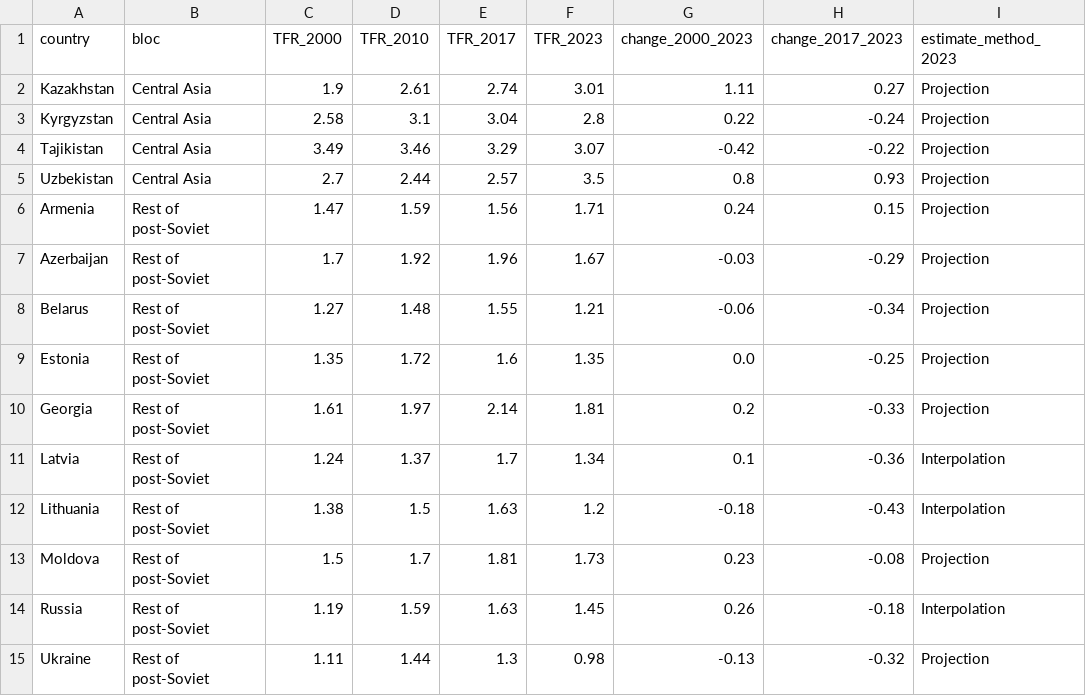
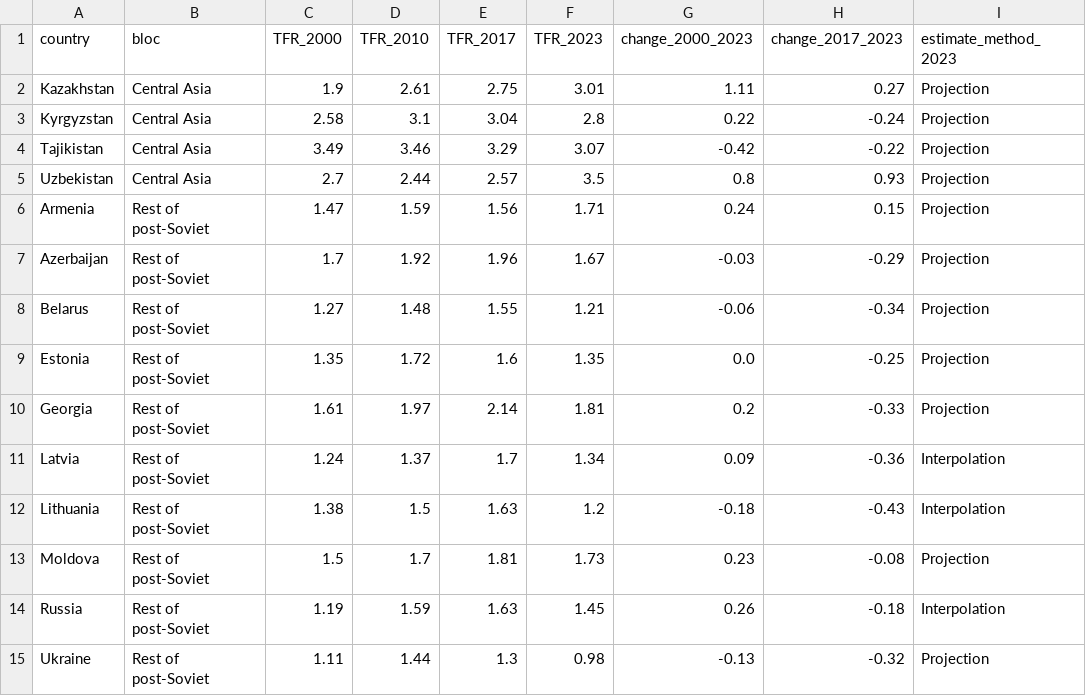
Before and after one commit to nayzaboev/Thesis, a CSV file: postsoviet-fertility-thesis/data/processed/country_tfr_table.csv, drawn as a sheet.

```diff
--- a/postsoviet-fertility-thesis/data/processed/country_tfr_table.csv
+++ b/postsoviet-fertility-thesis/data/processed/country_tfr_table.csv
@@ -1,3 +1,3 @@
 country,bloc,TFR_2000,TFR_2010,TFR_2017,TFR_2023,change_2000_2023,change_2017_2023,estimate_method_2023
-Kazakhstan,Central Asia,1.9,2.61,2.74,3.01,1.11,0.27,Projection
+Kazakhstan,Central Asia,1.9,2.61,2.75,3.01,1.11,0.27,Projection
 Kyrgyzstan,Central Asia,2.58,3.1,3.04,2.8,0.22,-0.24,Projection
@@ -10,3 +10,3 @@ Estonia,Rest of post-Soviet,1.35,1.72,1.6,1.35,0.0,-0.25,Projection
 Georgia,Rest of post-Soviet,1.61,1.97,2.14,1.81,0.2,-0.33,Projection
-Latvia,Rest of post-Soviet,1.24,1.37,1.7,1.34,0.1,-0.36,Interpolation
+Latvia,Rest of post-Soviet,1.24,1.37,1.7,1.34,0.09,-0.36,Interpolation
 Lithuania,Rest of post-Soviet,1.38,1.5,1.63,1.2,-0.18,-0.43,Interpolation
```
Also changed, not shown: postsoviet-fertility-thesis/data/processed/robustness_exclusions.csv, postsoviet-fertility-thesis/data/processed/robustness_leave_one_out.csv, 18 other files.
